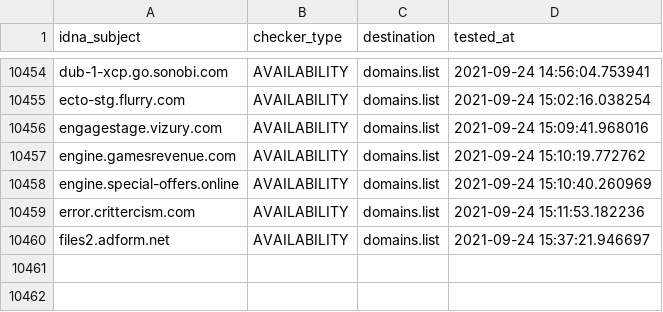
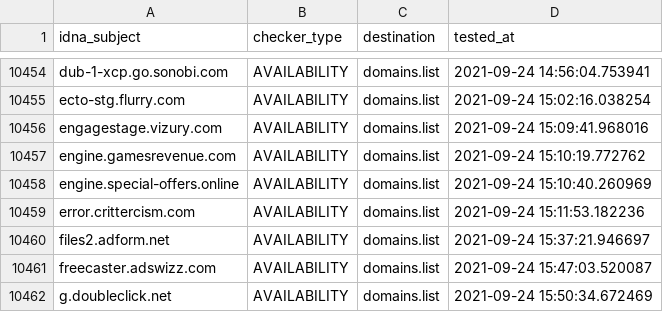
Before and after one commit to Ultimate-Hosts-Blacklist/anudeepND_blacklist_ad_server, a CSV file: .pyfunceble/inactive.csv, drawn as a sheet; only a part is shown, gaps mark what is left out; the diff names each change by its address in the sheet, - before the commit and + after, or states it on an @@ line.

```diff
--- a/.pyfunceble/inactive.csv
+++ b/.pyfunceble/inactive.csv
+row 10461: freecaster.adswizz.com | AVAILABILITY | domains.list | 2021-09-24 15:47:03.520087
+row 10462: g.doubleclick.net | AVAILABILITY | domains.list | 2021-09-24 15:50:34.672469
```
Also changed, not shown: 12 other files.
